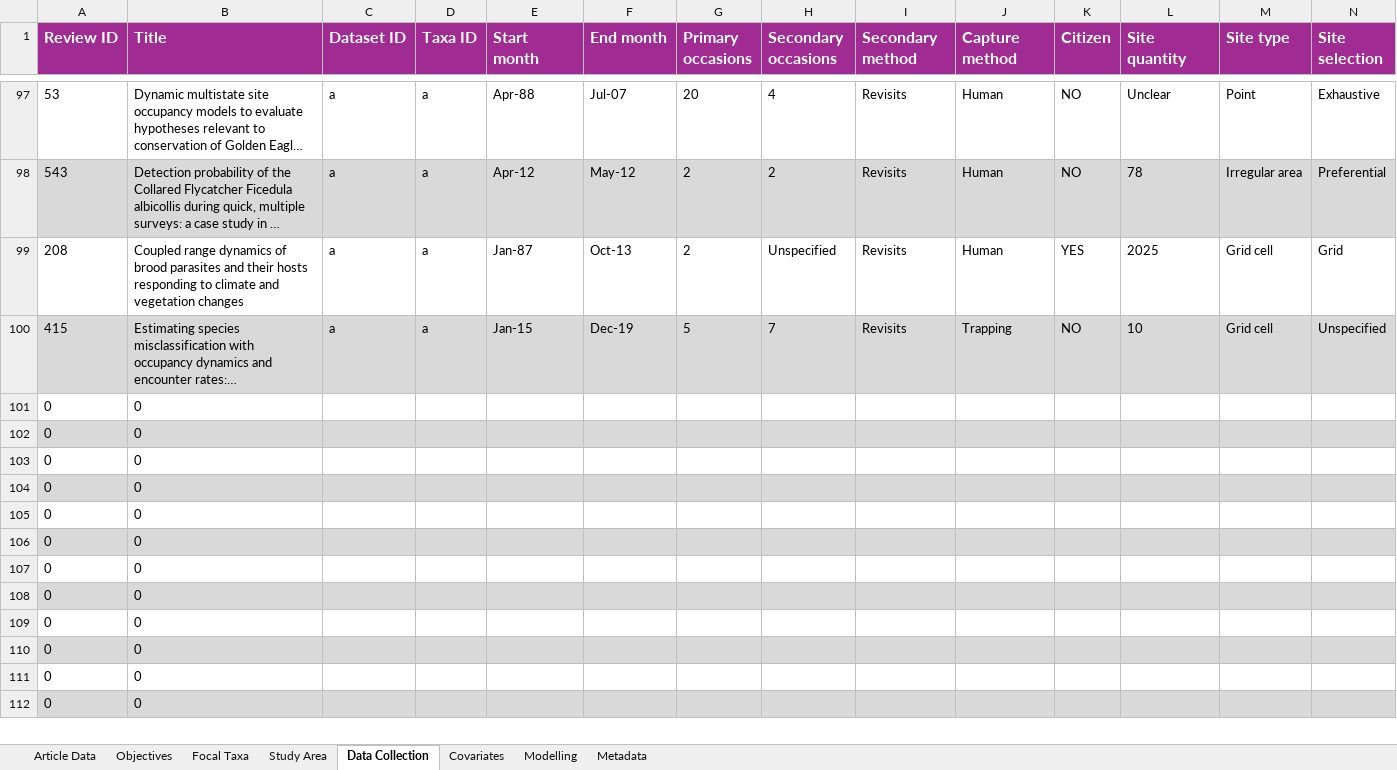
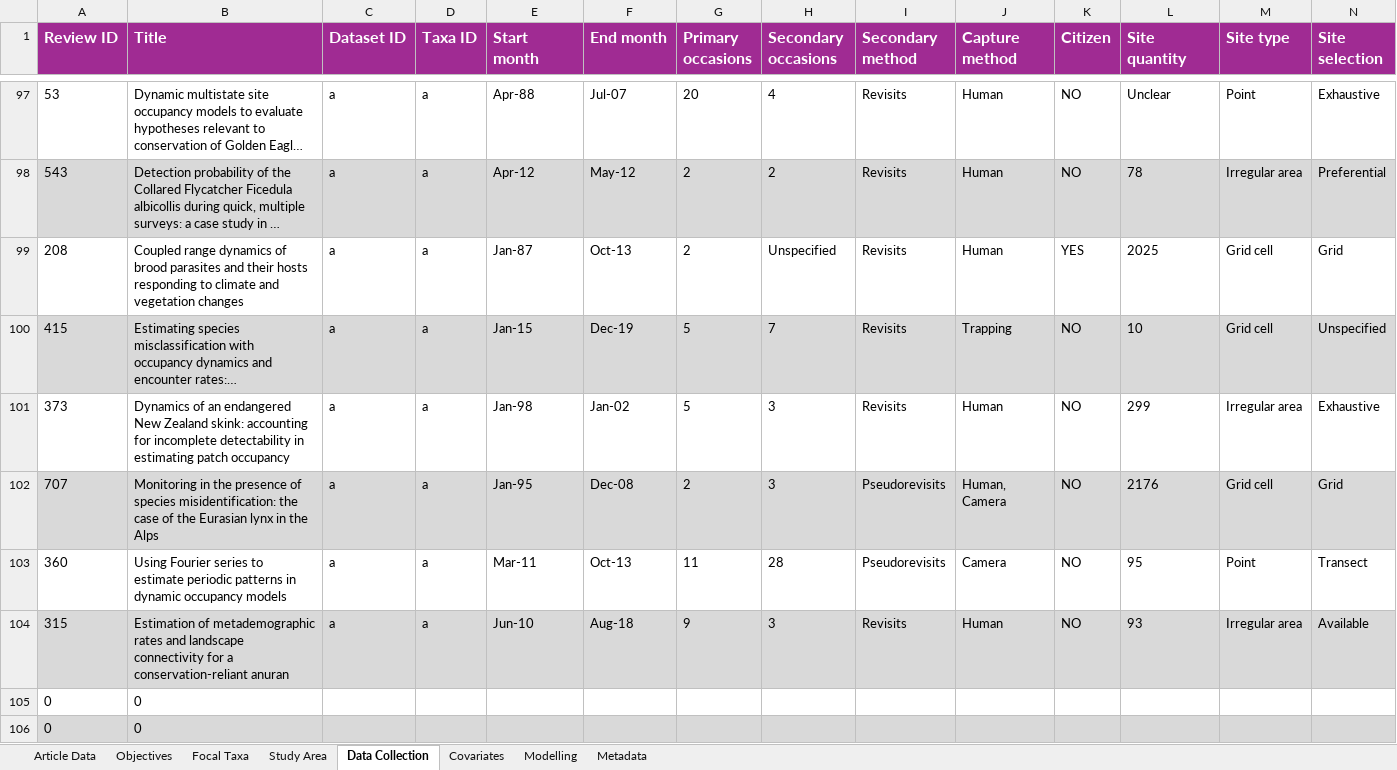
Before and after one commit to SaoirseKelleher/DOM_Review, an Excel workbook: Spreadsheets/DOM_Spreadsheet.xlsx, sheet Data Collection, drawn as a sheet; only a part is shown, gaps mark what is left out; the shorter side is filled out with more unchanged rows; long unchanged cells end in …; values as stored, in another font and other column widths than the file's, no borders; removed rows and columns are numbered as before the commit, all else as after; the diff names each change by its address in the sheet, - before the commit and + after, or states it on an @@ line.

```diff
--- a/Spreadsheets/DOM_Spreadsheet.xlsx (sheet Data Collection)
+++ b/Spreadsheets/DOM_Spreadsheet.xlsx (sheet Data Collection)
-row 101: 0 | 0
-row 102: 0 | 0
-row 103: 0 | 0
-row 104: 0 | 0
+row 101: 373 | Dynamics of an endangered New Zealand skink: accounting for incomplete detectability in estimating patch occupancy | a | a | Jan-98 | Jan-02 | 5 | 3 | Revisits | Human | NO | 299 | Irregular area | Exhaustive
+row 102: 707 | Monitoring in the presence of species misidentification: the case of the Eurasian lynx in the Alps | a | a | Jan-95 | Dec-08 | 2 | 3 | Pseudorevisits | Human, Camera | NO | 2176 | Grid cell | Grid
+row 103: 360 | Using Fourier series to estimate periodic patterns in dynamic occupancy models | a | a | Mar-11 | Oct-13 | 11 | 28 | Pseudorevisits | Camera | NO | 95 | Point | Transect
+row 104: 315 | Estimation of metademographic rates and landscape connectivity for a conservation-reliant anuran | a | a | Jun-10 | Aug-18 | 9 | 3 | Revisits | Human | NO | 93 | Irregular area | Available
```
Also changed, not shown: sheet Covariates, sheet Modelling, sheet Focal Taxa, sheet Study Area, sheet Objectives, sheet Article Data, Randomisation/Final_Randomisation.xlsx, 2 other files.
